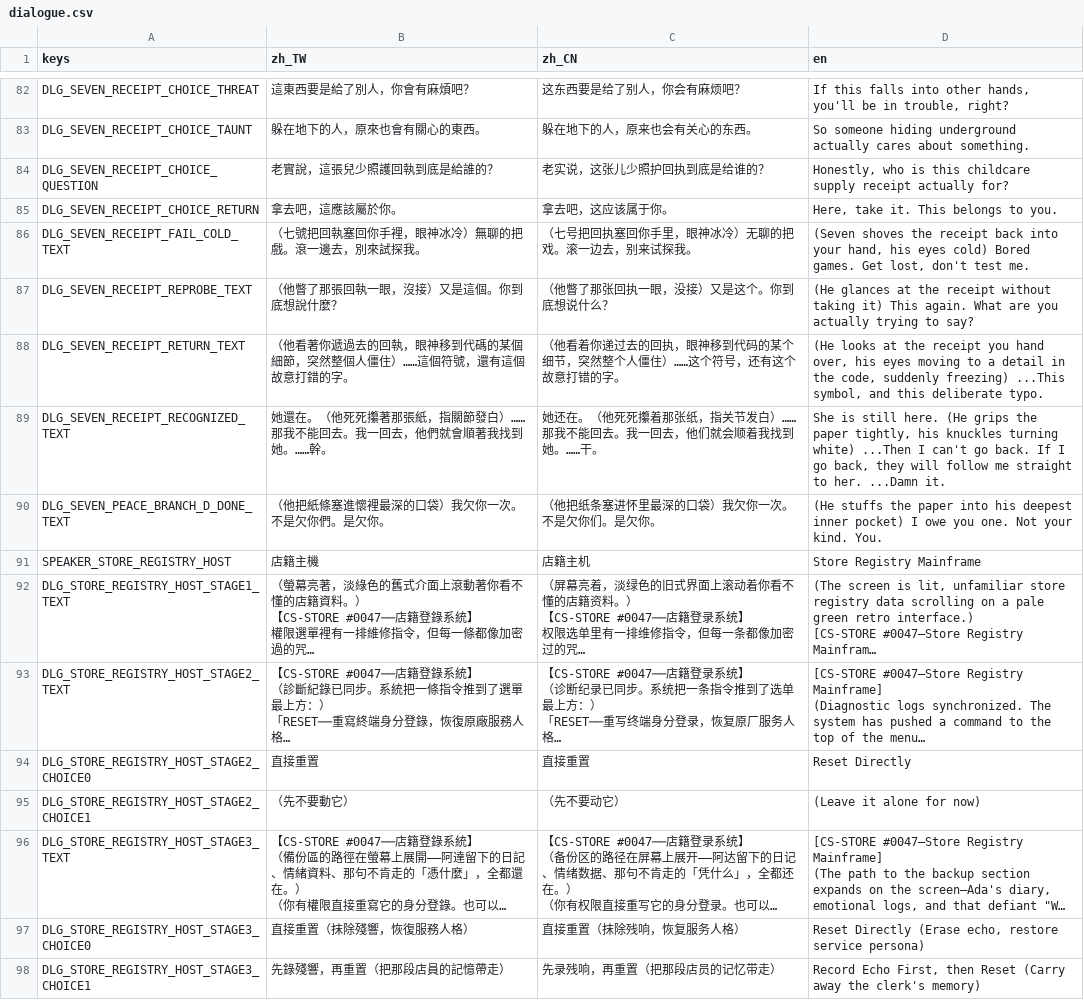
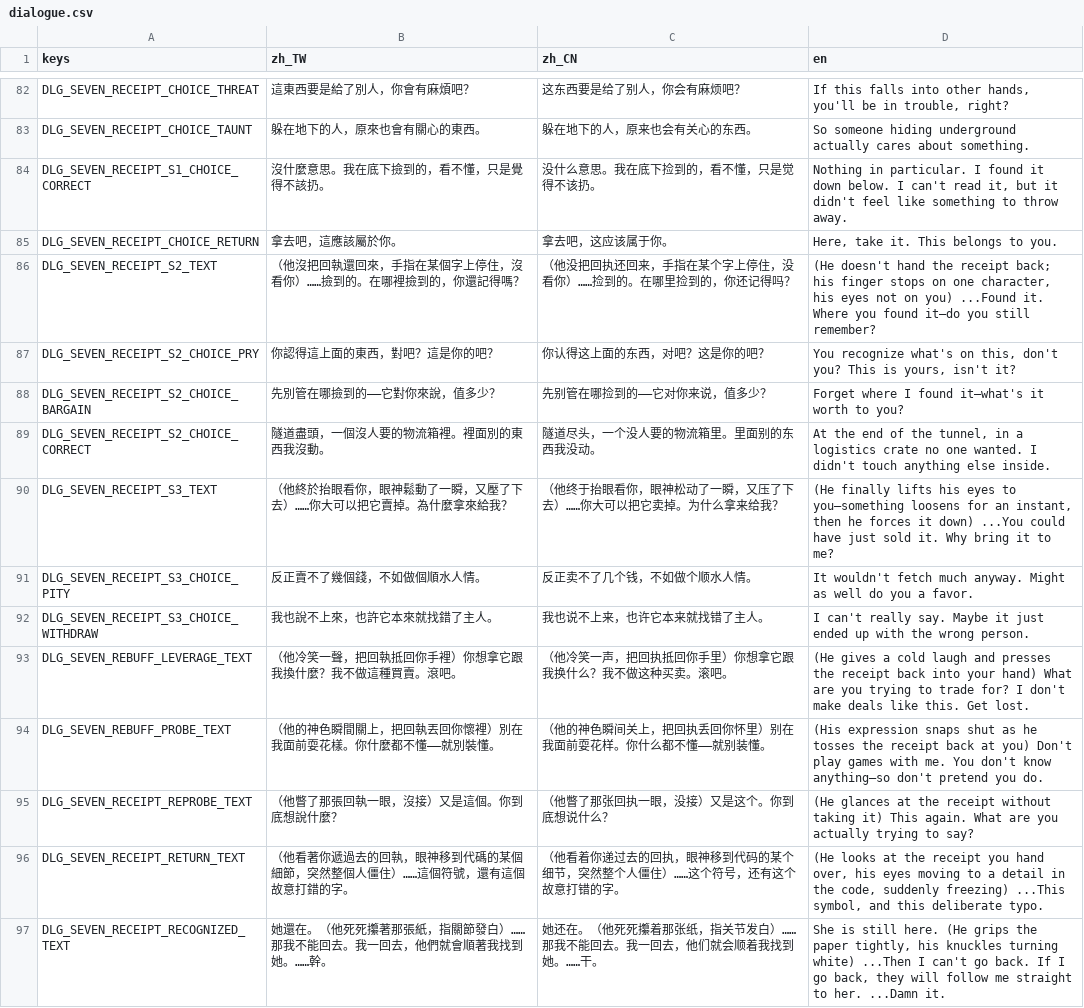
Before and after one commit to shellpig/After-The-Model, a CSV file: locale/dialogue.csv, drawn as a sheet; only a part is shown, gaps mark what is left out; the shorter side is filled out with more unchanged rows; long unchanged cells end in …; removed rows and columns are numbered as before the commit, all else as after; the diff names each change by its address in the sheet, - before the commit and + after, or states it on an @@ line.

```diff
--- a/locale/dialogue.csv
+++ b/locale/dialogue.csv
-row 84: DLG_SEVEN_RECEIPT_CHOICE_QUESTION | 老實說，這張兒少照護回執到底是給誰的？ | 老实说，这张儿少照护回执到底是给谁的？ | Honestly, who is this childcare supply receipt actually for?
+row 84: DLG_SEVEN_RECEIPT_S1_CHOICE_CORRECT | 沒什麼意思。我在底下撿到的，看不懂，只是覺得不該扔。 | 没什么意思。我在底下捡到的，看不懂，只是觉得不该扔。 | Nothing in particular. I found it down below. I can't read it, but it didn't feel like something to throw away.
-row 86: DLG_SEVEN_RECEIPT_FAIL_COLD_TEXT | （七號把回執塞回你手裡，眼神冰冷）無聊的把戲。滾一邊去，別來試探我。 | （七号把回执塞回你手里，眼神冰冷）无聊的把戏。滚一边去，别来试探我。 | (Seven shoves the receipt back into your hand, his eyes cold) Bored games. Get lost, don't test me.
+row 86: DLG_SEVEN_RECEIPT_S2_TEXT | （他沒把回執還回來，手指在某個字上停住，沒看你）……撿到的。在哪裡撿到的，你還記得嗎？ | （他没把回执还回来，手指在某个字上停住，没看你）……捡到的。在哪里捡到的，你还记得吗？ | (He doesn't hand the receipt back; his finger stops on one character, his eyes not on you) ...Found it. Where you found it—do you still remember?
+row 87: DLG_SEVEN_RECEIPT_S2_CHOICE_PRY | 你認得這上面的東西，對吧？這是你的吧？ | 你认得这上面的东西，对吧？这是你的吧？ | You recognize what's on this, don't you? This is yours, isn't it?
+row 88: DLG_SEVEN_RECEIPT_S2_CHOICE_BARGAIN | 先別管在哪撿到的——它對你來說，值多少？ | 先别管在哪捡到的——它对你来说，值多少？ | Forget where I found it—what's it worth to you?
+row 89: DLG_SEVEN_RECEIPT_S2_CHOICE_CORRECT | 隧道盡頭，一個沒人要的物流箱裡。裡面別的東西我沒動。 | 隧道尽头，一个没人要的物流箱里。里面别的东西我没动。 | At the end of the tunnel, in a logistics crate no one wanted. I didn't touch anything else inside.
+row 90: DLG_SEVEN_RECEIPT_S3_TEXT | （他終於抬眼看你，眼神鬆動了一瞬，又壓了下去）……你大可以把它賣掉。為什麼拿來給我？ | （他终于抬眼看你，眼神松动了一瞬，又压了下去）……你大可以把它卖掉。为什么拿来给我？ | (He finally lifts his eyes to you—something loosens for an instant, then he forces it down) ...You could have just sold it. Why bring it to me?
+row 91: DLG_SEVEN_RECEIPT_S3_CHOICE_PITY | 反正賣不了幾個錢，不如做個順水人情。 | 反正卖不了几个钱，不如做个顺水人情。 | It wouldn't fetch much anyway. Might as well do you a favor.
+row 92: DLG_SEVEN_RECEIPT_S3_CHOICE_WITHDRAW | 我也說不上來，也許它本來就找錯了主人。 | 我也说不上来，也许它本来就找错了主人。 | I can't really say. Maybe it just ended up with the wrong person.
+row 93: DLG_SEVEN_REBUFF_LEVERAGE_TEXT | （他冷笑一聲，把回執抵回你手裡）你想拿它跟我換什麼？我不做這種買賣。滾吧。 | （他冷笑一声，把回执抵回你手里）你想拿它跟我换什么？我不做这种买卖。滚吧。 | (He gives a cold laugh and presses the receipt back into your hand) What are you trying to trade for? I don't make deals like this. Get lost.
+row 94: DLG_SEVEN_REBUFF_PROBE_TEXT | （他的神色瞬間關上，把回執丟回你懷裡）別在我面前耍花樣。你什麼都不懂——就別裝懂。 | （他的神色瞬间关上，把回执丢回你怀里）别在我面前耍花样。你什么都不懂——就别装懂。 | (His expression snaps shut as he tosses the receipt back at you) Don't play games with me. You don't know anything—so don't pretend you do.
```
Also changed, not shown: 2 other files.
